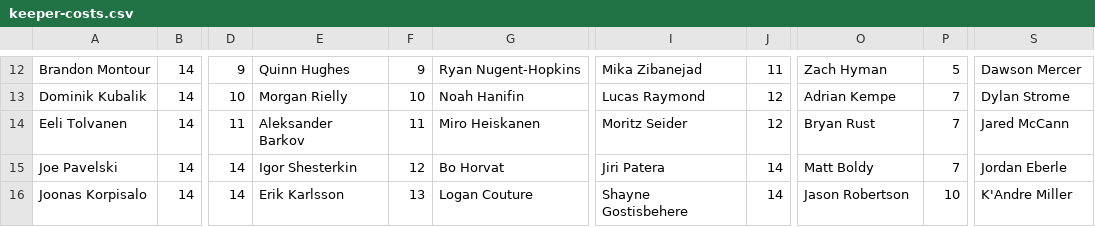
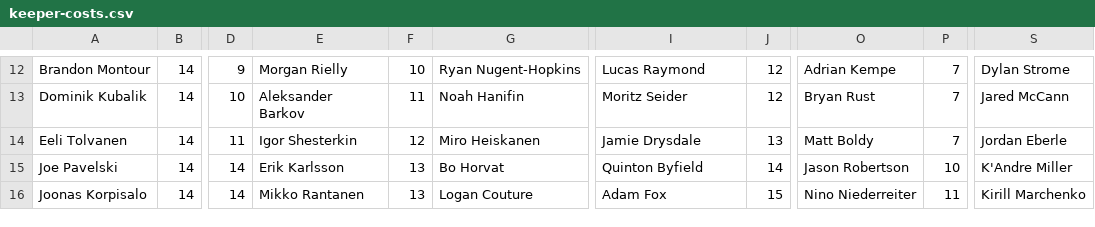
Before and after one commit to hkyplyr/keeper-league, a CSV file: docs/keeper-costs.csv, drawn as a sheet; only a part is shown, gaps mark what is left out; the diff covers the shown part only; the diff names each change by its address in the sheet, - before the commit and + after, or states it on an @@ line.

```diff
--- a/docs/keeper-costs.csv
+++ b/docs/keeper-costs.csv
-E12: Quinn Hughes
+E12: Morgan Rielly
-F12: 9
+F12: 10
-I12: Mika Zibanejad
+I12: Lucas Raymond
-J12: 11
+J12: 12
-O12: Zach Hyman
+O12: Adrian Kempe
-P12: 5
+P12: 7
-S12: Dawson Mercer
+S12: Dylan Strome
-E13: Morgan Rielly
+E13: Aleksander Barkov
-F13: 10
+F13: 11
-I13: Lucas Raymond
+I13: Moritz Seider
-O13: Adrian Kempe
+O13: Bryan Rust
-S13: Dylan Strome
+S13: Jared McCann
-E14: Aleksander Barkov
+E14: Igor Shesterkin
-F14: 11
+F14: 12
-I14: Moritz Seider
+I14: Jamie Drysdale
-J14: 12
+J14: 13
-O14: Bryan Rust
+O14: Matt Boldy
-S14: Jared McCann
+S14: Jordan Eberle
-E15: Igor Shesterkin
+E15: Erik Karlsson
-F15: 12
+F15: 13
-I15: Jiri Patera
+I15: Quinton Byfield
-O15: Matt Boldy
+O15: Jason Robertson
-P15: 7
+P15: 10
-S15: Jordan Eberle
+S15: K'Andre Miller
-E16: Erik Karlsson
+E16: Mikko Rantanen
-I16: Shayne Gostisbehere
+I16: Adam Fox
-J16: 14
+J16: 15
-O16: Jason Robertson
+O16: Nino Niederreiter
-P16: 10
+P16: 11
-S16: K'Andre Miller
+S16: Kirill Marchenko
```
Also changed, not shown: 77 edited cells elsewhere in this file.
